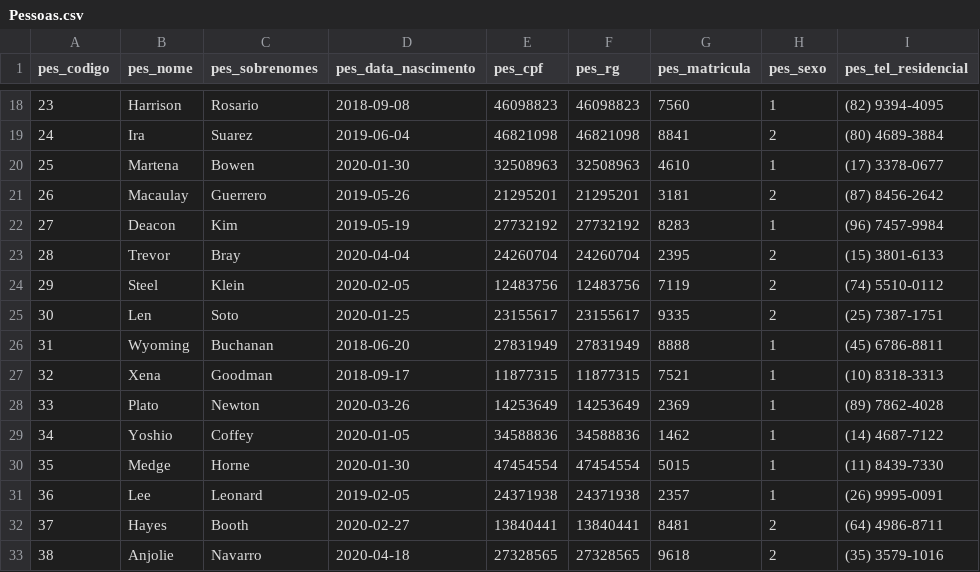
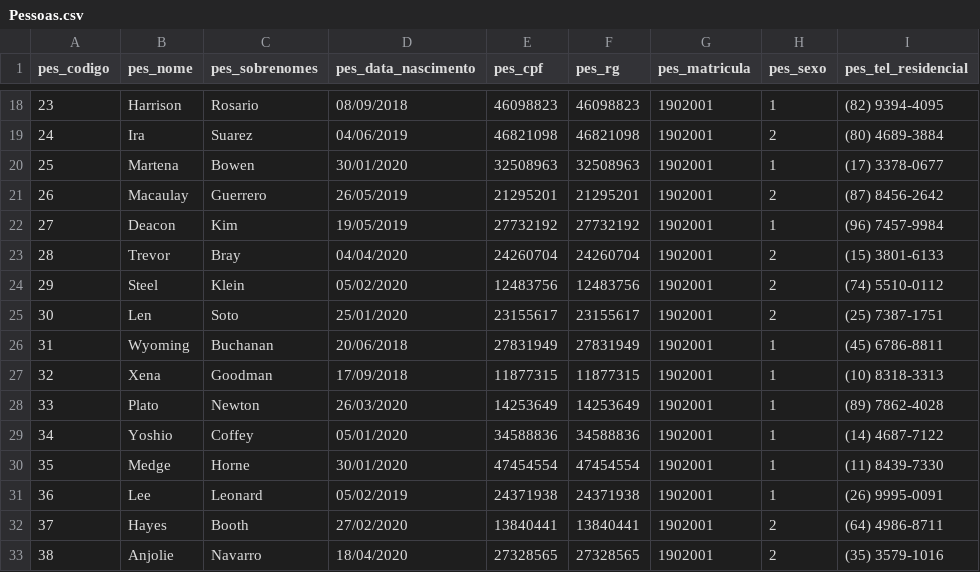
Before and after one commit to rafael-benfica/Pass-Center, a CSV file: Popular DB/Pessoas.csv, drawn as a sheet; only a part is shown, gaps mark what is left out; the diff covers the shown part only; the diff names each change by its address in the sheet, - before the commit and + after, or states it on an @@ line.

```diff
--- a/Popular DB/Pessoas.csv
+++ b/Popular DB/Pessoas.csv
-D18 (pes_data_nascimento): 2018-09-08
+D18 (pes_data_nascimento): 08/09/2018
-G18 (pes_matricula): 7560
+G18 (pes_matricula): 1902001
-D19 (pes_data_nascimento): 2019-06-04
+D19 (pes_data_nascimento): 04/06/2019
-G19 (pes_matricula): 8841
+G19 (pes_matricula): 1902001
-D20 (pes_data_nascimento): 2020-01-30
+D20 (pes_data_nascimento): 30/01/2020
-G20 (pes_matricula): 4610
+G20 (pes_matricula): 1902001
-D21 (pes_data_nascimento): 2019-05-26
+D21 (pes_data_nascimento): 26/05/2019
-G21 (pes_matricula): 3181
+G21 (pes_matricula): 1902001
-D22 (pes_data_nascimento): 2019-05-19
+D22 (pes_data_nascimento): 19/05/2019
-G22 (pes_matricula): 8283
+G22 (pes_matricula): 1902001
-D23 (pes_data_nascimento): 2020-04-04
+D23 (pes_data_nascimento): 04/04/2020
-G23 (pes_matricula): 2395
+G23 (pes_matricula): 1902001
-D24 (pes_data_nascimento): 2020-02-05
+D24 (pes_data_nascimento): 05/02/2020
-G24 (pes_matricula): 7119
+G24 (pes_matricula): 1902001
-D25 (pes_data_nascimento): 2020-01-25
+D25 (pes_data_nascimento): 25/01/2020
-G25 (pes_matricula): 9335
+G25 (pes_matricula): 1902001
-D26 (pes_data_nascimento): 2018-06-20
+D26 (pes_data_nascimento): 20/06/2018
-G26 (pes_matricula): 8888
+G26 (pes_matricula): 1902001
-D27 (pes_data_nascimento): 2018-09-17
+D27 (pes_data_nascimento): 17/09/2018
-G27 (pes_matricula): 7521
+G27 (pes_matricula): 1902001
-D28 (pes_data_nascimento): 2020-03-26
+D28 (pes_data_nascimento): 26/03/2020
-G28 (pes_matricula): 2369
+G28 (pes_matricula): 1902001
-D29 (pes_data_nascimento): 2020-01-05
+D29 (pes_data_nascimento): 05/01/2020
-G29 (pes_matricula): 1462
+G29 (pes_matricula): 1902001
-D30 (pes_data_nascimento): 2020-01-30
+D30 (pes_data_nascimento): 30/01/2020
-G30 (pes_matricula): 5015
+G30 (pes_matricula): 1902001
-D31 (pes_data_nascimento): 2019-02-05
+D31 (pes_data_nascimento): 05/02/2019
-G31 (pes_matricula): 2357
+G31 (pes_matricula): 1902001
-D32 (pes_data_nascimento): 2020-02-27
+D32 (pes_data_nascimento): 27/02/2020
-G32 (pes_matricula): 8481
+G32 (pes_matricula): 1902001
-D33 (pes_data_nascimento): 2020-04-18
+D33 (pes_data_nascimento): 18/04/2020
-G33 (pes_matricula): 9618
+G33 (pes_matricula): 1902001
```
Also changed, not shown: 168 edited cells elsewhere in this file.
